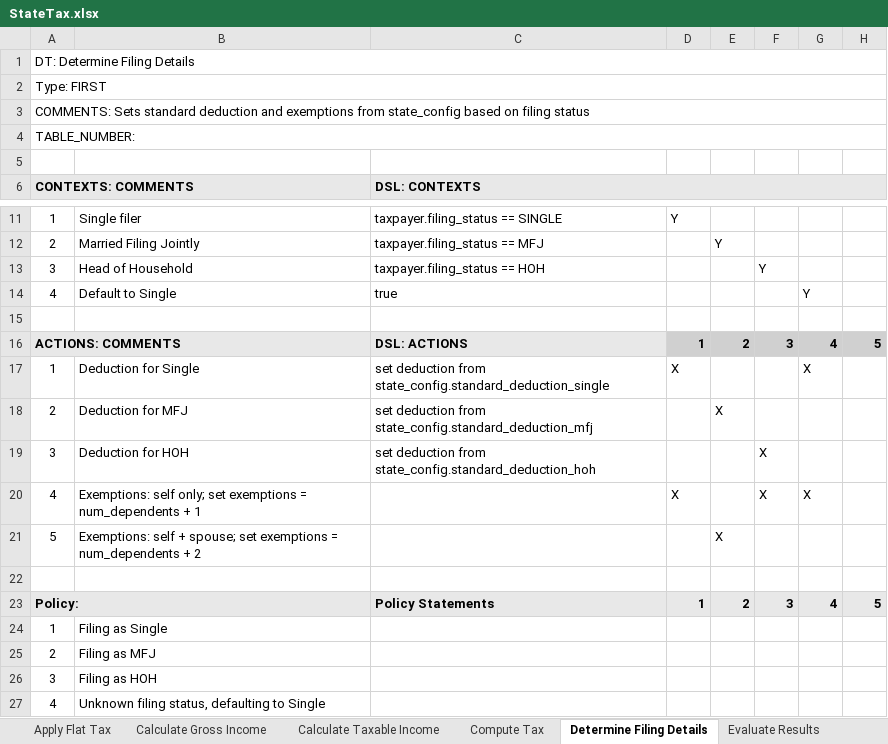
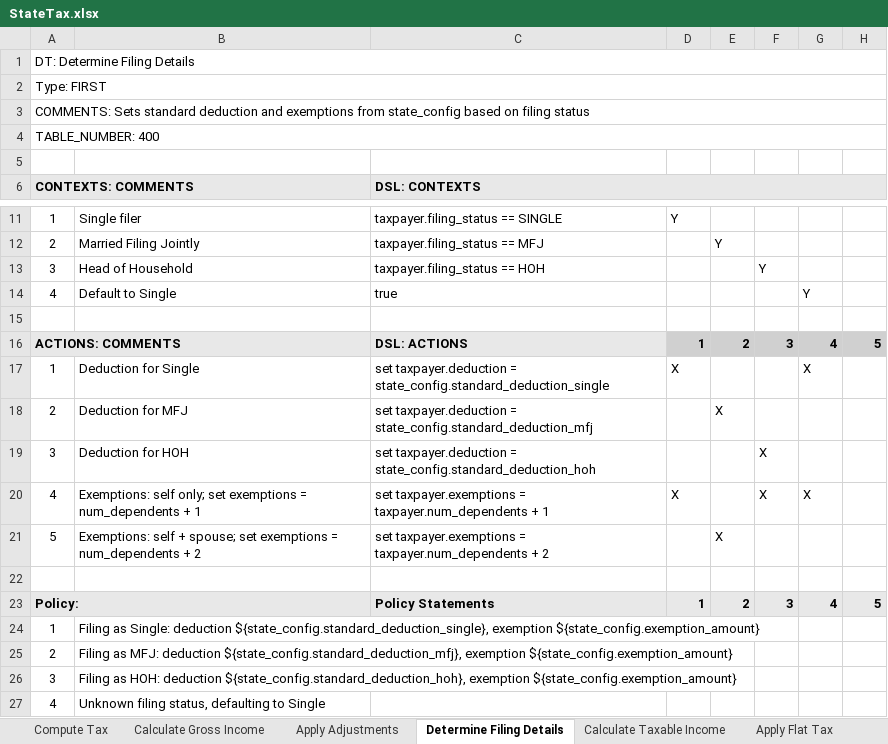
Before and after one commit to DTRules/DTRules, an Excel workbook: sampleprojects/StateTax/excel/StateTax.xlsx, sheet Determine Filing Details, drawn as a sheet; only a part is shown, gaps mark what is left out; values as stored, in another font and other column widths than the file's, no borders; the diff names each change by its address in the sheet, - before the commit and + after, or states it on an @@ line.

```diff
--- a/sampleprojects/StateTax/excel/StateTax.xlsx (sheet Determine Filing Details)
+++ b/sampleprojects/StateTax/excel/StateTax.xlsx (sheet Determine Filing Details)
@@ sheet tab order changed: Compute Tax | Calculate Gross Income | Apply Adjustments | Determine Filing Details | Calculate Taxable Income | Apply Flat Tax @@
-A4: TABLE_NUMBER:
+A4: TABLE_NUMBER: 400
-C17: set deduction from state_config.standard_deduction_single
+C17: set taxpayer.deduction = state_config.standard_deduction_single
-C18: set deduction from state_config.standard_deduction_mfj
+C18: set taxpayer.deduction = state_config.standard_deduction_mfj
-C19: set deduction from state_config.standard_deduction_hoh
+C19: set taxpayer.deduction = state_config.standard_deduction_hoh
-C20: (empty)
+C20: set taxpayer.exemptions = taxpayer.num_dependents + 1
-C21: (empty)
+C21: set taxpayer.exemptions = taxpayer.num_dependents + 2
-B24: Filing as Single
+B24: Filing as Single: deduction ${state_config.standard_deduction_single}, exemption ${state_config.exemption_amount}
-B25: Filing as MFJ
+B25: Filing as MFJ: deduction ${state_config.standard_deduction_mfj}, exemption ${state_config.exemption_amount}
-B26: Filing as HOH
+B26: Filing as HOH: deduction ${state_config.standard_deduction_hoh}, exemption ${state_config.exemption_amount}
```
Also changed, not shown: sheet Evaluate Results, sheet Compute Tax, sheet Calculate Taxable Income, sheet EDD, sheet Apply Bracket Iteration, sheet Select And Apply Brackets, 3 more sheets, sampleprojects/StateTax/excel/StateTax_map.xlsx, 8 other files.
